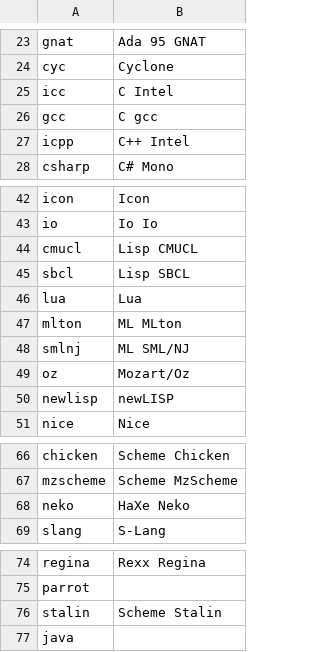
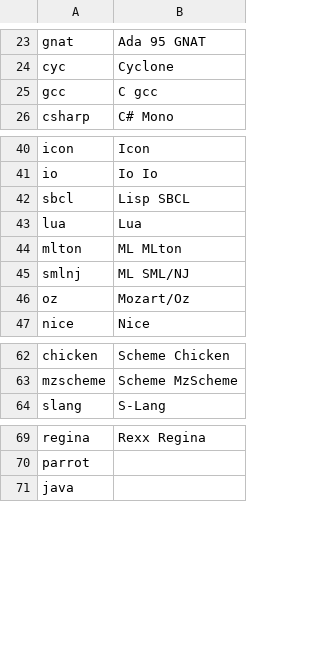
Before and after one commit to kragen/shootout, a CSV file: website/websites/sandbox/include.csv, drawn as a sheet; only a part is shown, gaps mark what is left out; the diff covers the shown part only; the diff names each change by its address in the sheet, - before the commit and + after, or states it on an @@ line.

```diff
--- a/website/websites/sandbox/include.csv
+++ b/website/websites/sandbox/include.csv
-row 25: icc | C Intel
-row 27: icpp | C++ Intel
-row 44: cmucl | Lisp CMUCL
-row 50: newlisp | newLISP
-row 68: neko | HaXe Neko
-row 76: stalin | Scheme Stalin
```
Also changed, not shown: 1 removed row elsewhere in this file, website/websites/debian/include.csv.
